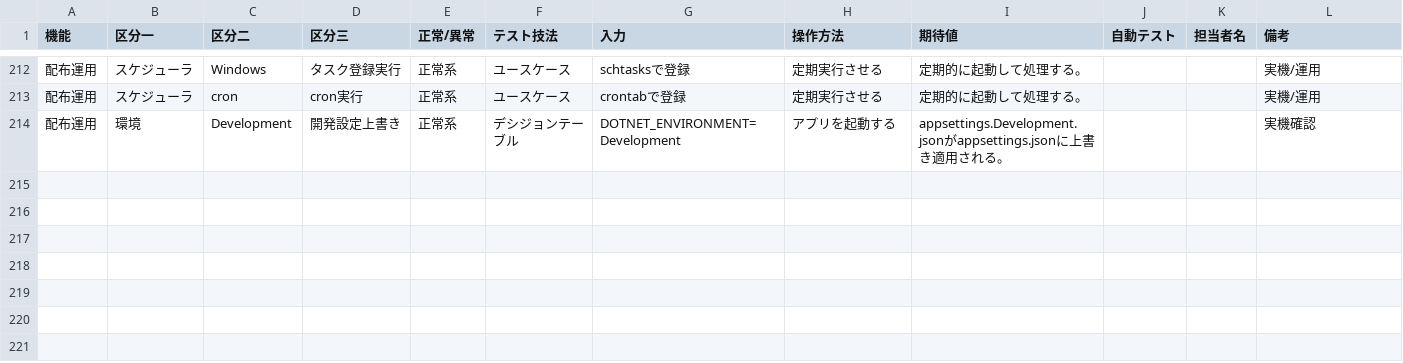
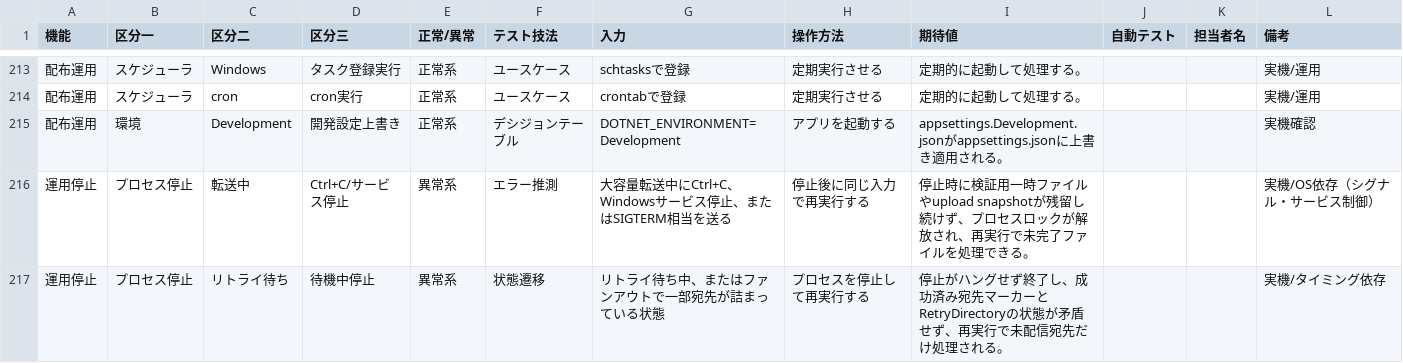
Before and after one commit to siroco-kyon/ftp-transfer-agent, a CSV file: FtpTransferAgent_手動検証項目リスト.csv, drawn as a sheet; only a part is shown, gaps mark what is left out; the diff covers the shown part only; the diff names each change by its address in the sheet, - before the commit and + after, or states it on an @@ line.

```diff
--- a/FtpTransferAgent_手動検証項目リスト.csv
+++ b/FtpTransferAgent_手動検証項目リスト.csv
+row 216: 運用停止 | プロセス停止 | 転送中 | Ctrl+C/サービス停止 | 異常系 | エラー推測 | 大容量転送中にCtrl+C、Windowsサービス停止、またはSIGTERM相当を送る | 停止後に同じ入力で再実行する | 停止時に検証用一時ファイルやupload snapshotが残留し続けず、プロセスロックが解放され、再実行で未完了ファイルを処理できる。 |  |  | 実機/OS依存（シグナル・サービス制御）
+row 217: 運用停止 | プロセス停止 | リトライ待ち | 待機中停止 | 異常系 | 状態遷移 | リトライ待ち中、またはファンアウトで一部宛先が詰まっている状態 | プロセスを停止して再実行する | 停止がハングせず終了し、成功済み宛先マーカーとRetryDirectoryの状態が矛盾せず、再実行で未配信宛先だけ処理される。 |  |  | 実機/タイミング依存
```
Also changed, not shown: 3 added rows and 3 edited cells elsewhere in this file, 6 other files.
